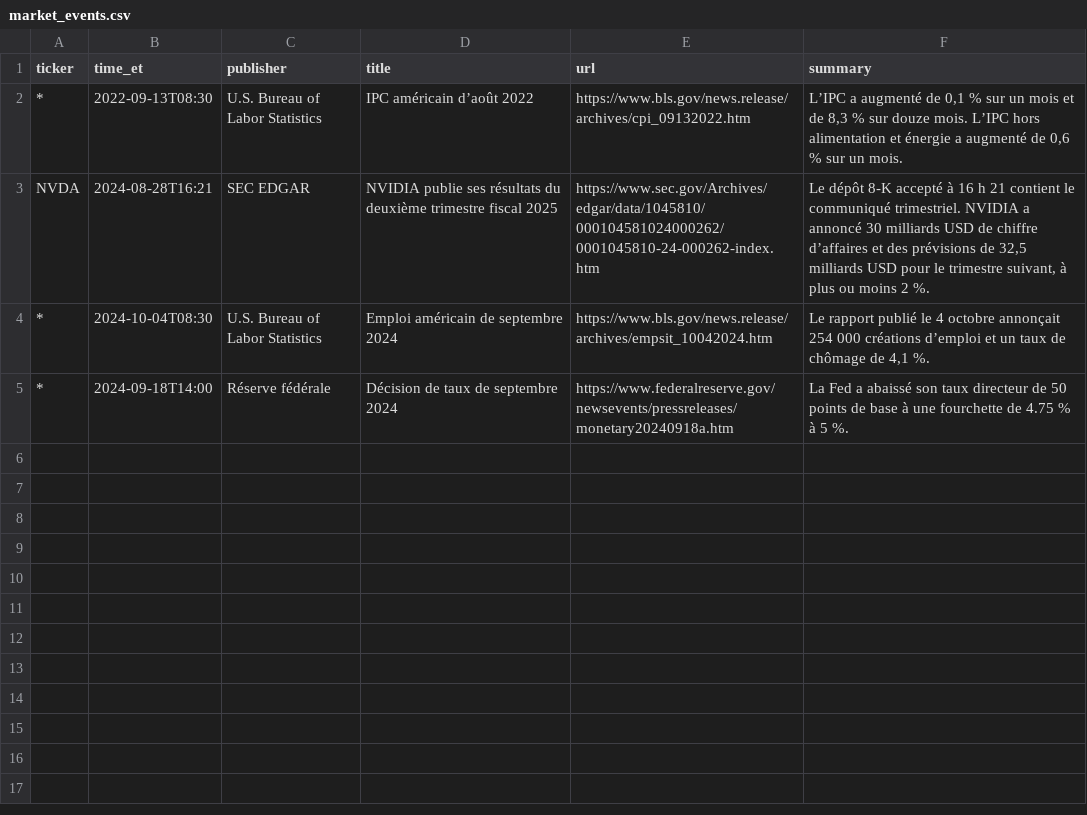
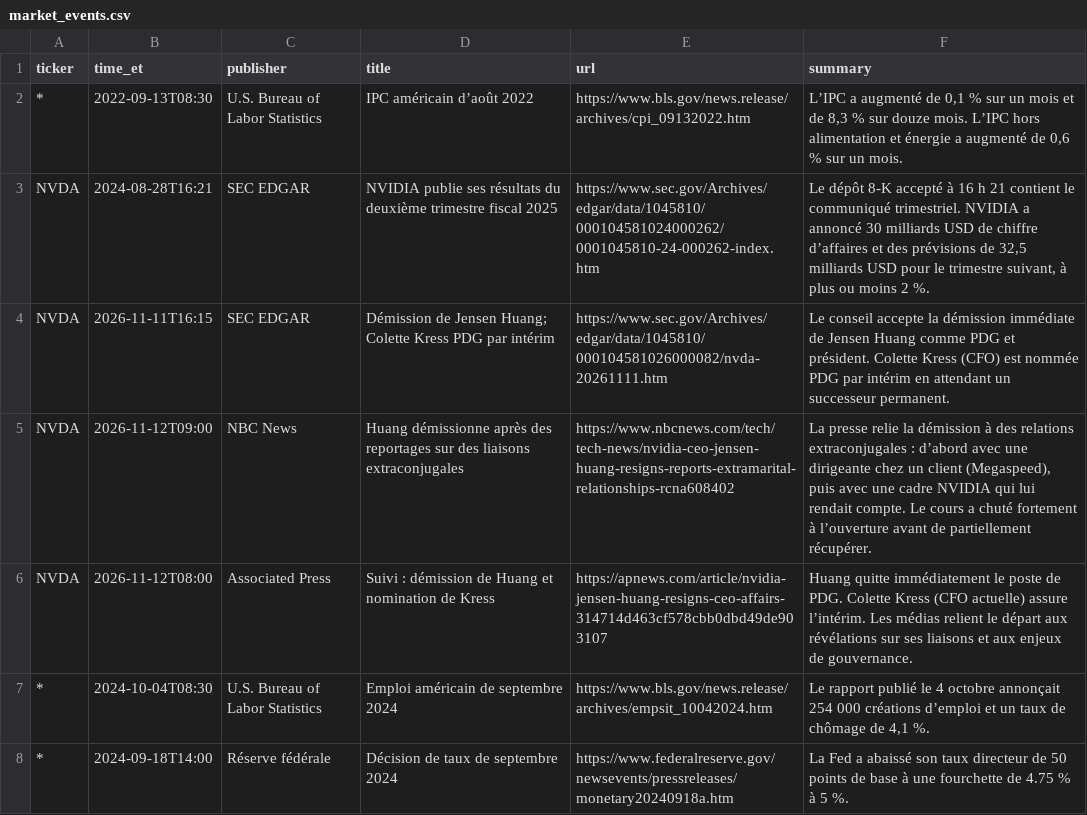
Before and after one commit to gningmohamedlamine-glitch/polyfinance, a CSV file: data/market_events.csv, drawn as a sheet.

```diff
--- a/data/market_events.csv
+++ b/data/market_events.csv
@@ -3,2 +3,5 @@ ticker,time_et,publisher,title,url,summary
 NVDA,2024-08-28T16:21,SEC EDGAR,NVIDIA publie ses résultats du deuxième trimestre fiscal 2025,https://www.sec.gov/Archives/edgar/data/1045810/000104581024000262/0001045810-24-000262-index.htm,"Le dépôt 8-K accepté à 16 h 21 contient le communiqué trimestriel. NVIDIA a annoncé 30 milliards USD de chiffre d’affaires et des prévisions de 32,5 milliards USD pour le trimestre suivant, à plus ou moins 2 %."
+NVDA,2026-11-11T16:15,SEC EDGAR,Démission de Jensen Huang; Colette Kress PDG par intérim,https://www.sec.gov/Archives/edgar/data/1045810/000104581026000082/nvda-20261111.htm,"Le conseil accepte la démission immédiate de Jensen Huang comme PDG et président. Colette Kress (CFO) est nommée PDG par intérim en attendant un successeur permanent."
+NVDA,2026-11-12T09:00,NBC News,Huang démissionne après des reportages sur des liaisons extraconjugales,https://www.nbcnews.com/tech/tech-news/nvidia-ceo-jensen-huang-resigns-reports-extramarital-relationships-rcna608402,"La presse relie la démission à des relations extraconjugales : d’abord avec une dirigeante chez un client (Megaspeed), puis avec une cadre NVIDIA qui lui rendait compte. Le cours a chuté fortement à l’ouverture avant de partiellement récupérer."
+NVDA,2026-11-12T08:00,Associated Press,Suivi : démission de Huang et nomination de Kress,https://apnews.com/article/nvidia-jensen-huang-resigns-ceo-affairs-314714d463cf578cbb0dbd49de903107,"Huang quitte immédiatement le poste de PDG. Colette Kress (CFO actuelle) assure l’intérim. Les médias relient le départ aux révélations sur ses liaisons et aux enjeux de gouvernance."
 *,2024-10-04T08:30,U.S. Bureau of Labor Statistics,Emploi américain de septembre 2024,https://www.bls.gov/news.release/archives/empsit_10042024.htm,"Le rapport publié le 4 octobre annonçait 254 000 créations d’emploi et un taux de chômage de 4,1 %."
```
Also changed, not shown: 12 other files.
